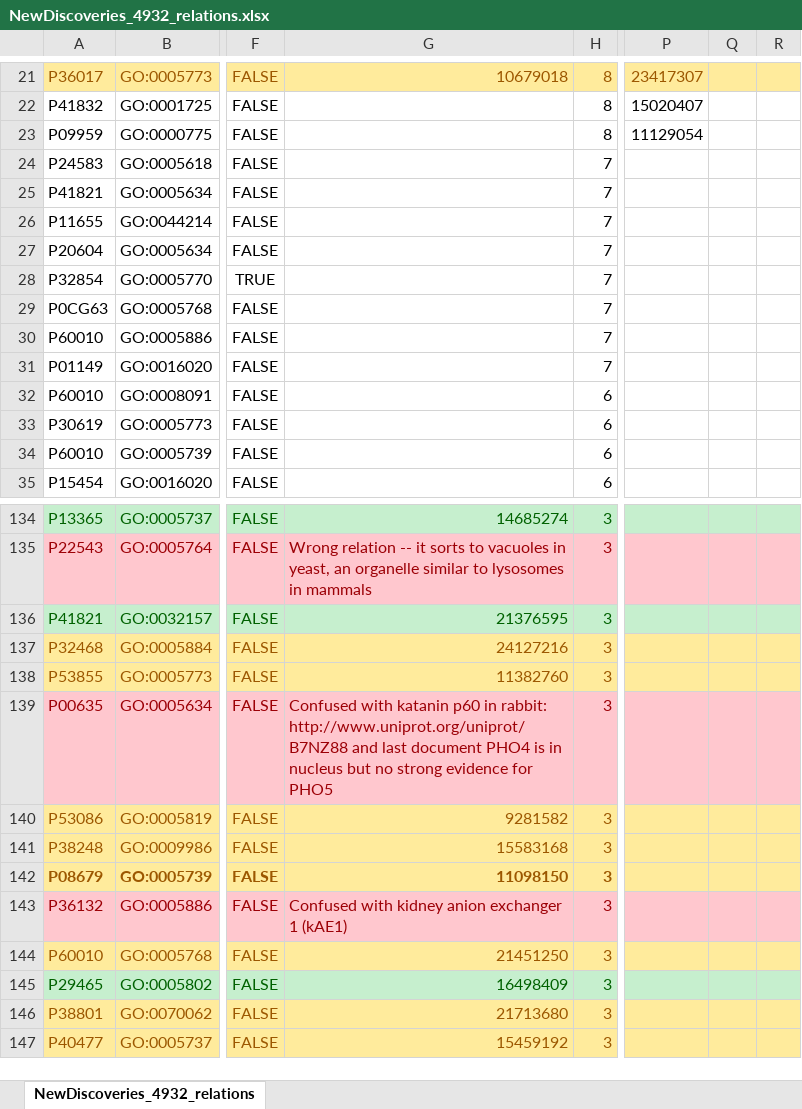
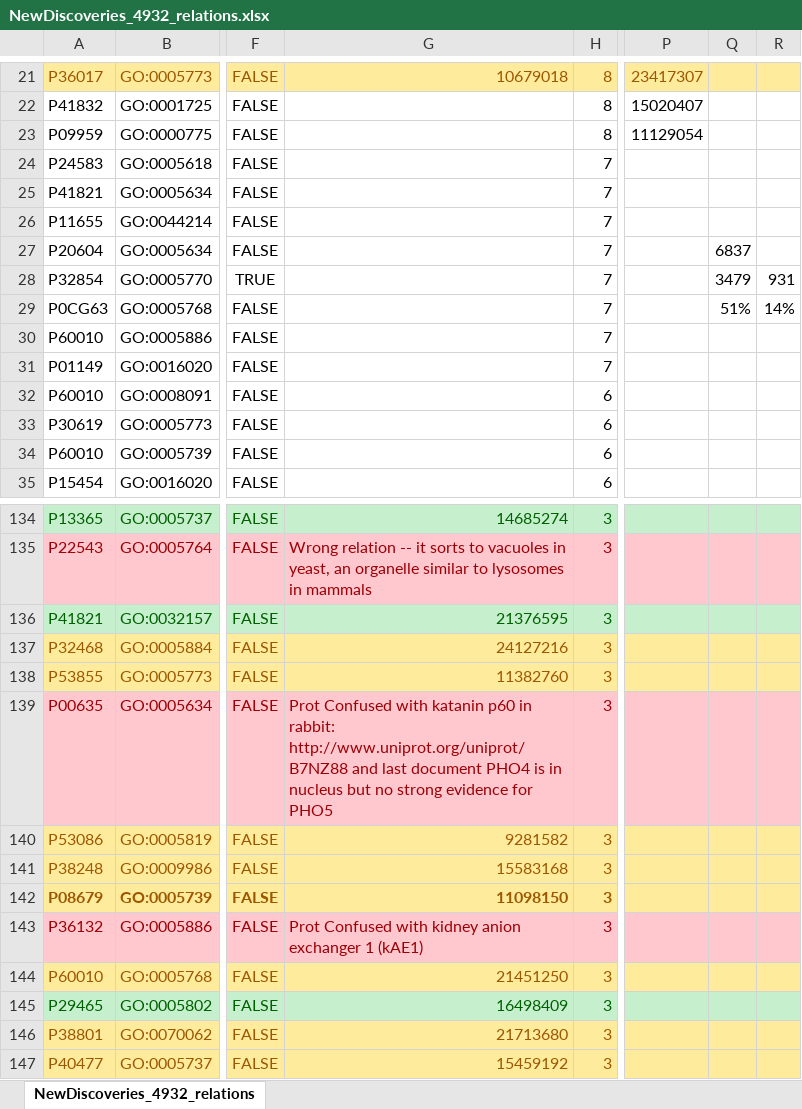
Before and after one commit to Rostlab/LocText, an Excel workbook: resources/evaluation/NewDiscoveries_4932_relations.xlsx, sheet NewDiscoveries_4932_relations, drawn as a sheet; only a part is shown, gaps mark what is left out; values as stored, in another font and other column widths than the file's, no borders; the diff names each change by its address in the sheet, - before the commit and + after, or states it on an @@ line.

```diff
--- a/resources/evaluation/NewDiscoveries_4932_relations.xlsx (sheet NewDiscoveries_4932_relations)
+++ b/resources/evaluation/NewDiscoveries_4932_relations.xlsx (sheet NewDiscoveries_4932_relations)
-Q27: (empty)
+Q27: 6837
-Q28: (empty)
+Q28: 3479
-R28: (empty)
+R28: 931
-Q29: (empty)
+Q29: 51%
-R29: (empty)
+R29: 14%
-G139: Confused with…
+G139: Prot Confused with…
-G143: Confused with…
+G143: Prot Confused with…
```
Also changed, not shown: resources/evaluation/NewDiscoveries_3702_relations.xlsx, resources/evaluation/NewDiscoveries_9606_relations.xlsx.
